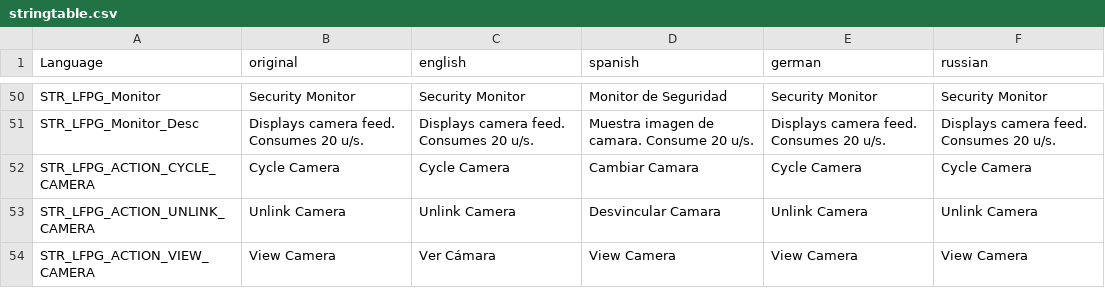
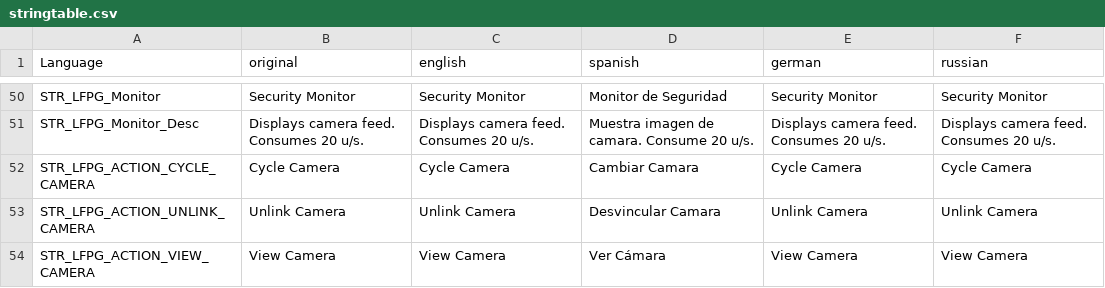
Before and after one commit to willy92wins/LFPowerGrid, a CSV file: stringtable.csv, drawn as a sheet; only a part is shown, gaps mark what is left out.

```diff
--- a/stringtable.csv
+++ b/stringtable.csv
@@ -53,2 +53,2 @@
 "STR_LFPG_ACTION_UNLINK_CAMERA","Unlink Camera","Unlink Camera","Desvincular Camara","Unlink Camera","Unlink Camera"
-"STR_LFPG_ACTION_VIEW_CAMERA","View Camera","Ver Cámara","View Camera","View Camera","View Camera"
+"STR_LFPG_ACTION_VIEW_CAMERA","View Camera","View Camera","Ver Cámara","View Camera","View Camera"
```
Also changed, not shown: 1 other file.
